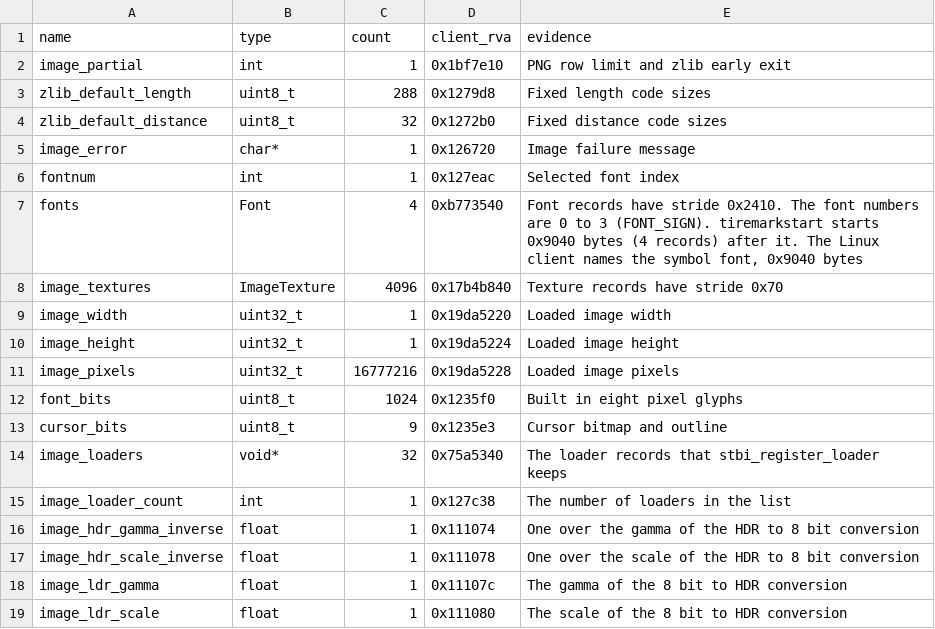
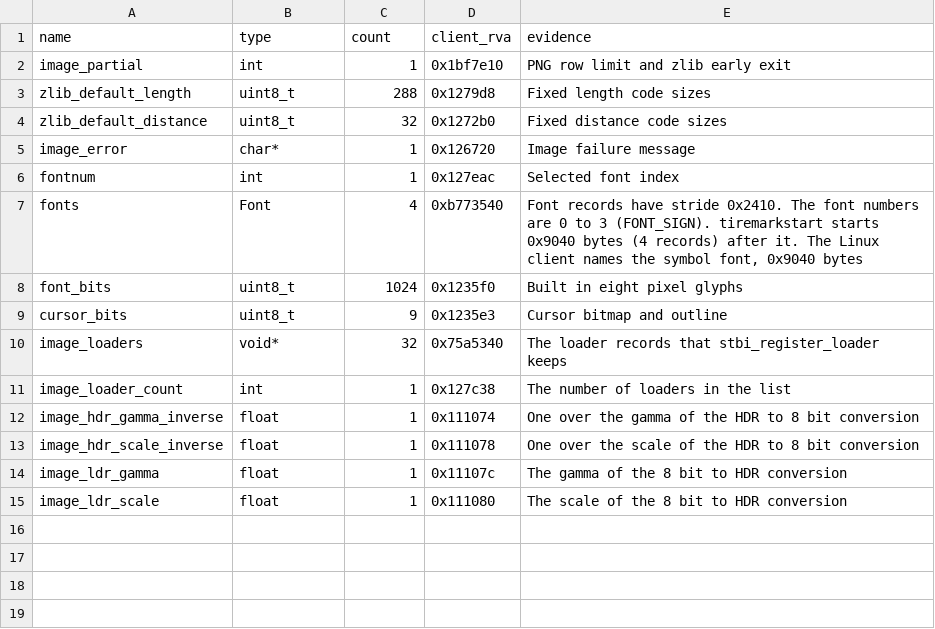
Before and after one commit to TheGreatVulpzin/OpenSubRosa24, a CSV file: analysis/client_win/group_globals_C1.csv, drawn as a sheet.

```diff
--- a/analysis/client_win/group_globals_C1.csv
+++ b/analysis/client_win/group_globals_C1.csv
@@ -7,6 +7,2 @@ fontnum,int,1,0x127eac,Selected font index
 fonts,Font,4,0xb773540,"Font records have stride 0x2410. The font numbers are 0 to 3 (FONT_SIGN). tiremarkstart starts 0x9040 bytes (4 records) after it. The Linux client names the symbol font, 0x9040 bytes"
-image_textures,ImageTexture,4096,0x17b4b840,Texture records have stride 0x70
-image_width,uint32_t,1,0x19da5220,Loaded image width
-image_height,uint32_t,1,0x19da5224,Loaded image height
-image_pixels,uint32_t,16777216,0x19da5228,Loaded image pixels
 font_bits,uint8_t,1024,0x1235f0,Built in eight pixel glyphs
```
Also changed, not shown: analysis/client_win/group_globals_C10.csv, analysis/client_win/group_globals_C3.csv, 43 other files.
